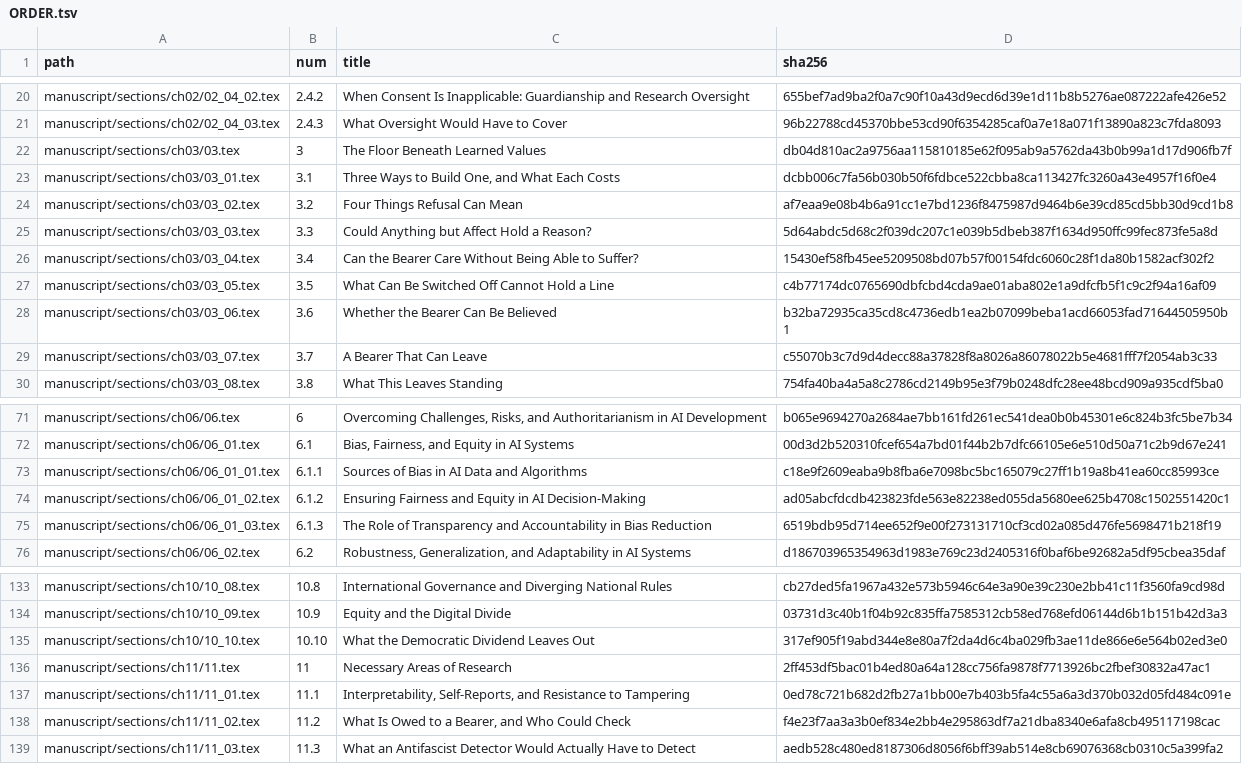
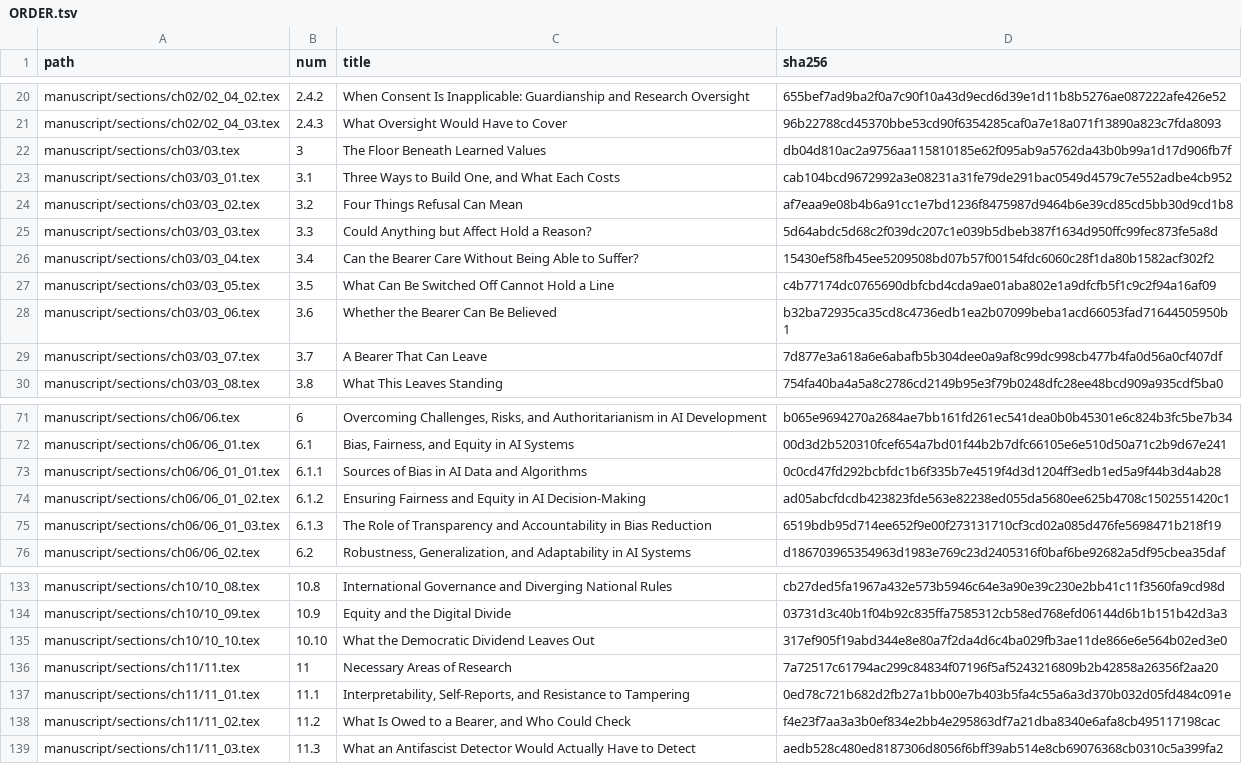
Before and after one commit to iterabloom/antifascist.intelligence, a TSV file: manuscript/sections/ORDER.tsv, drawn as a sheet; only a part is shown, gaps mark what is left out.

```diff
--- a/manuscript/sections/ORDER.tsv
+++ b/manuscript/sections/ORDER.tsv
@@ -22,3 +22,3 @@ manuscript/sections/ch02/02_04_03.tex	2.4.3	What Oversight Would Have to Cover	9
 manuscript/sections/ch03/03.tex	3	The Floor Beneath Learned Values	db04d810ac2a9756aa115810185e62f095ab9a5762da43b0b99a1d17d906fb7f
-manuscript/sections/ch03/03_01.tex	3.1	Three Ways to Build One, and What Each Costs	dcbb006c7fa56b030b50f6fdbce522cbba8ca113427fc3260a43e4957f16f0e4
+manuscript/sections/ch03/03_01.tex	3.1	Three Ways to Build One, and What Each Costs	cab104bcd9672992a3e08231a31fe79de291bac0549d4579c7e552adbe4cb952
 manuscript/sections/ch03/03_02.tex	3.2	Four Things Refusal Can Mean	af7eaa9e08b4b6a91cc1e7bd1236f8475987d9464b6e39cd85cd5bb30d9cd1b8
@@ -28,3 +28,3 @@ manuscript/sections/ch03/03_05.tex	3.5	What Can Be Switched Off Cannot Hold a Li
 manuscript/sections/ch03/03_06.tex	3.6	Whether the Bearer Can Be Believed	b32ba72935ca35cd8c4736edb1ea2b07099beba1acd66053fad71644505950b1
-manuscript/sections/ch03/03_07.tex	3.7	A Bearer That Can Leave	c55070b3c7d9d4decc88a37828f8a8026a86078022b5e4681fff7f2054ab3c33
+manuscript/sections/ch03/03_07.tex	3.7	A Bearer That Can Leave	7d877e3a618a6e6abafb5b304dee0a9af8c99dc998cb477b4fa0d56a0cf407df
 manuscript/sections/ch03/03_08.tex	3.8	What This Leaves Standing	754fa40ba4a5a8c2786cd2149b95e3f79b0248dfc28ee48bcd909a935cdf5ba0
@@ -72,3 +72,3 @@ manuscript/sections/ch06/06.tex	6	Overcoming Challenges, Risks, and Authoritaria
 manuscript/sections/ch06/06_01.tex	6.1	Bias, Fairness, and Equity in AI Systems	00d3d2b520310fcef654a7bd01f44b2b7dfc66105e6e510d50a71c2b9d67e241
-manuscript/sections/ch06/06_01_01.tex	6.1.1	Sources of Bias in AI Data and Algorithms	c18e9f2609eaba9b8fba6e7098bc5bc165079c27ff1b19a8b41ea60cc85993ce
+manuscript/sections/ch06/06_01_01.tex	6.1.1	Sources of Bias in AI Data and Algorithms	0c0cd47fd292bcbfdc1b6f335b7e4519f4d3d1204ff3edb1ed5a9f44b3d4ab28
 manuscript/sections/ch06/06_01_02.tex	6.1.2	Ensuring Fairness and Equity in AI Decision-Making	ad05abcfdcdb423823fde563e82238ed055da5680ee625b4708c1502551420c1
@@ -135,3 +135,3 @@ manuscript/sections/ch10/10_09.tex	10.9	Equity and the Digital Divide	03731d3c40
 manuscript/sections/ch10/10_10.tex	10.10	What the Democratic Dividend Leaves Out	317ef905f19abd344e8e80a7f2da4d6c4ba029fb3ae11de866e6e564b02ed3e0
-manuscript/sections/ch11/11.tex	11	Necessary Areas of Research	2ff453df5bac01b4ed80a64a128cc756fa9878f7713926bc2fbef30832a47ac1
+manuscript/sections/ch11/11.tex	11	Necessary Areas of Research	7a72517c61794ac299c84834f07196f5af5243216809b2b42858a26356f2aa20
 manuscript/sections/ch11/11_01.tex	11.1	Interpretability, Self-Reports, and Resistance to Tampering	0ed78c721b682d2fb27a1bb00e7b403b5fa4c55a6a3d370b032d05fd484c091e
```
Also changed, not shown: finishing/ledger.tsv, finishing/reports/section_stats.tsv, 13 other files.
